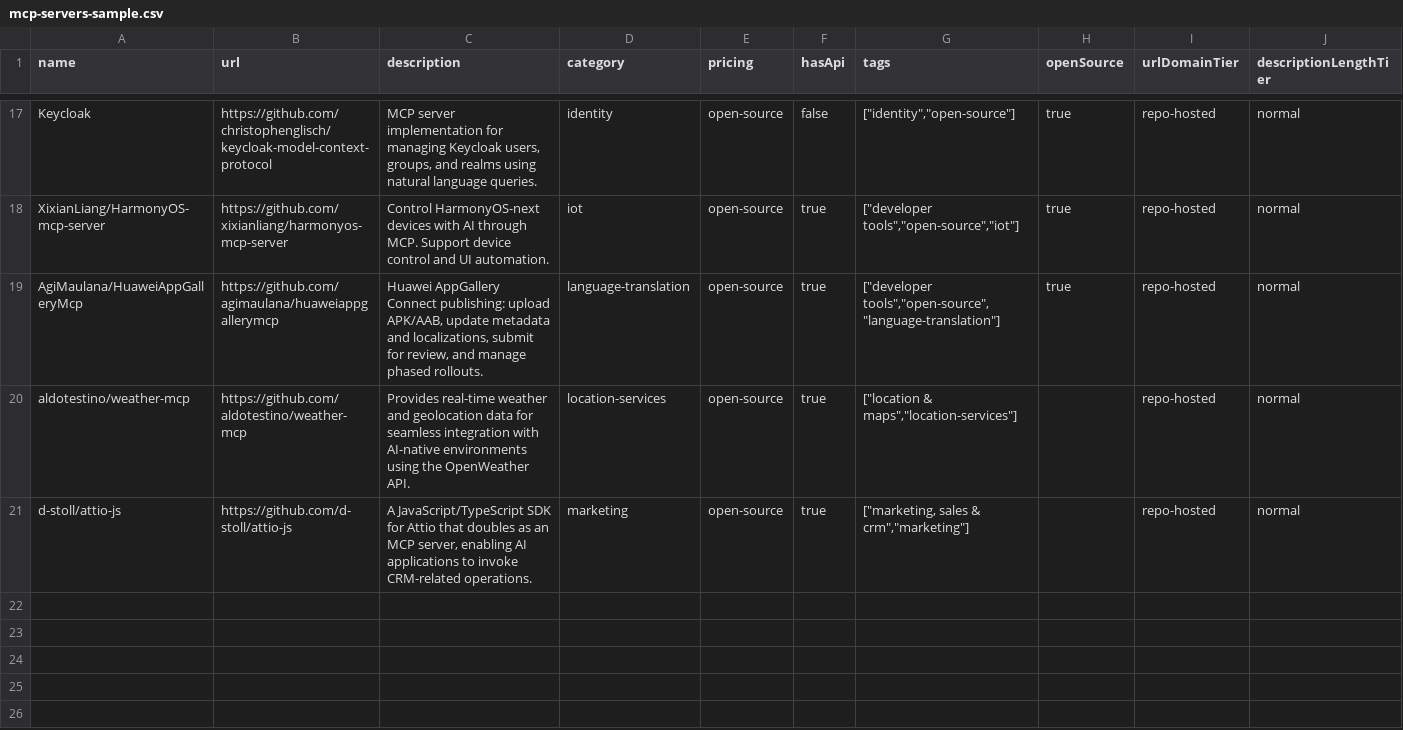
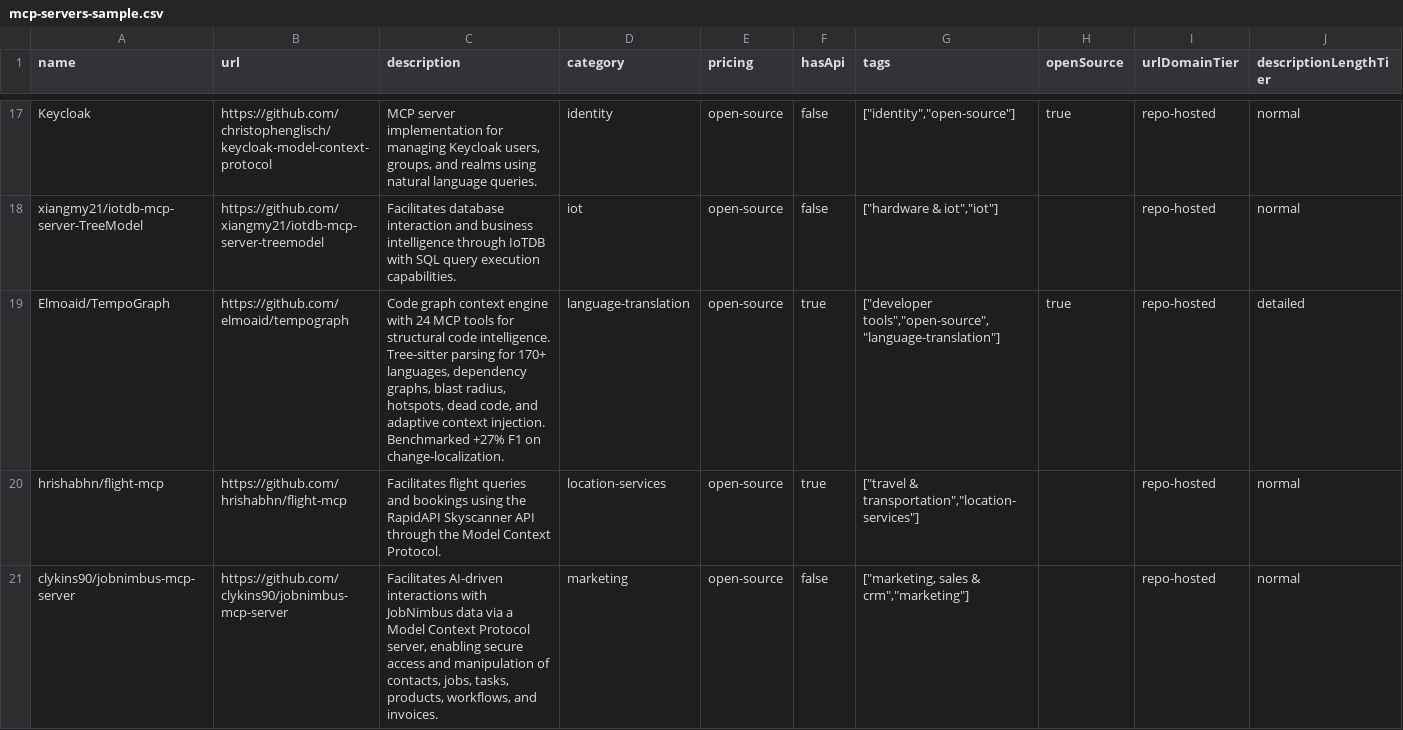
Before and after one commit to futdevpro/niche-datasets-free, a CSV file: mcp-servers-sample.csv, drawn as a sheet; only a part is shown, gaps mark what is left out; the diff covers the shown part only; the diff names each change by its address in the sheet, - before the commit and + after, or states it on an @@ line.

Commit message:
data(mcp-servers): 2026-05-23 refresh — +4 / 3662 total

```diff
--- a/mcp-servers-sample.csv
+++ b/mcp-servers-sample.csv
-A18 (name): XixianLiang/HarmonyOS-mcp-server
+A18 (name): xiangmy21/iotdb-mcp-server-TreeModel
-B18 (url): https://github.com/xixianliang/harmonyos-mcp-server
+B18 (url): https://github.com/xiangmy21/iotdb-mcp-server-treemodel
-C18 (description): Control HarmonyOS-next devices with AI through MCP. Support device control and UI automation.
+C18 (description): Facilitates database interaction and business intelligence through IoTDB with SQL query execution capabilities.
-F18 (hasApi): true
+F18 (hasApi): false
-G18 (tags): ["developer tools","open-source","iot"]
+G18 (tags): ["hardware & iot","iot"]
-H18 (openSource): true
+H18 (openSource): (empty)
-A19 (name): AgiMaulana/HuaweiAppGalleryMcp
+A19 (name): Elmoaid/TempoGraph
-B19 (url): https://github.com/agimaulana/huaweiappgallerymcp
+B19 (url): https://github.com/elmoaid/tempograph
-C19 (description): Huawei AppGallery Connect publishing: upload APK/AAB, update metadata and localizations, submit for review, and manage phased rollouts.
+C19 (description): Code graph context engine with 24 MCP tools for structural code intelligence. Tree-sitter parsing for 170+ languages, dependency graphs, blast radius, hotspots, dead code, and adaptive context injection. Benchmarked +27% F1 on change-localization.
-J19 (descriptionLengthTier): normal
+J19 (descriptionLengthTier): detailed
-A20 (name): aldotestino/weather-mcp
+A20 (name): hrishabhn/flight-mcp
-B20 (url): https://github.com/aldotestino/weather-mcp
+B20 (url): https://github.com/hrishabhn/flight-mcp
-C20 (description): Provides real-time weather and geolocation data for seamless integration with AI-native environments using the OpenWeather API.
+C20 (description): Facilitates flight queries and bookings using the RapidAPI Skyscanner API through the Model Context Protocol.
-G20 (tags): ["location & maps","location-services"]
+G20 (tags): ["travel & transportation","location-services"]
-A21 (name): d-stoll/attio-js
+A21 (name): clykins90/jobnimbus-mcp-server
-B21 (url): https://github.com/d-stoll/attio-js
+B21 (url): https://github.com/clykins90/jobnimbus-mcp-server
-C21 (description): A JavaScript/TypeScript SDK for Attio that doubles as an MCP server, enabling AI applications to invoke CRM-related operations.
+C21 (description): Facilitates AI-driven interactions with JobNimbus data via a Model Context Protocol server, enabling secure access and manipulation of contacts, jobs, tasks, products, workflows, and invoices.
-F21 (hasApi): true
+F21 (hasApi): false
```
Also changed, not shown: 2 added rows, 2 removed rows and 60 edited cells elsewhere in this file, 6 other files.
